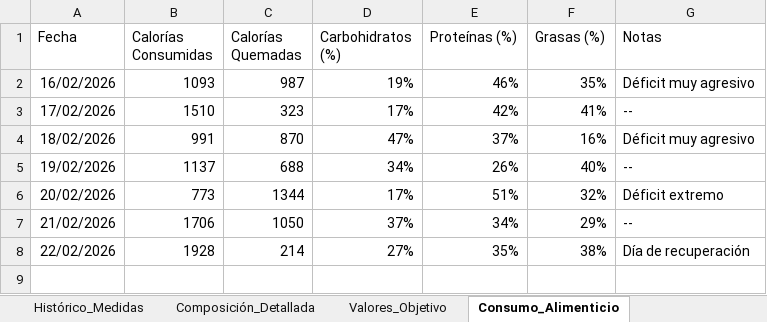
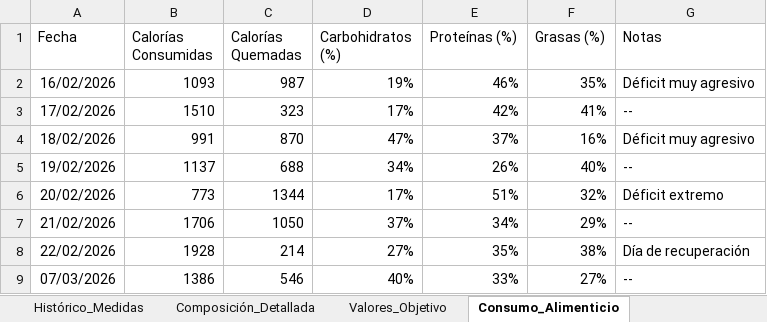
Before and after one commit to mauriale/bodysculpt-evolution-dashboard, an Excel workbook: Tracking-Body-Sculp.xlsx, sheet Consumo_Alimenticio, drawn as a sheet; values as stored, in another font and other column widths than the file's, no borders; charts and pictures not drawn; the diff names each change by its address in the sheet, - before the commit and + after, or states it on an @@ line.

```diff
--- a/Tracking-Body-Sculp.xlsx (sheet Consumo_Alimenticio)
+++ b/Tracking-Body-Sculp.xlsx (sheet Consumo_Alimenticio)
+row 9: 07/03/2026 | 1386 | 546 | 40% | 33% | 27% | --
```
Also changed, not shown: sheet Histórico_Medidas, sheet Composición_Detallada, 1 other file.
